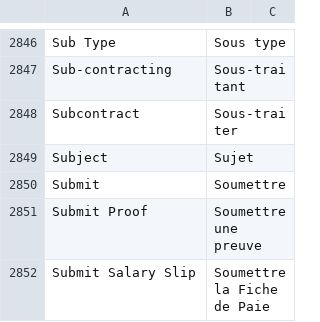
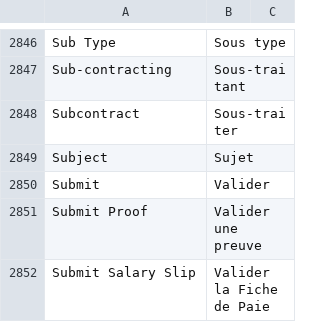
Before and after one commit to techyst-net/nexyst, a CSV file: erpnext/translations/fr.csv, drawn as a sheet; only a part is shown, gaps mark what is left out; the diff covers the shown part only.

Commit message:
fix: update translation (#30654)

```diff
--- a/erpnext/translations/fr.csv
+++ b/erpnext/translations/fr.csv
@@ -2849,4 +2849,4 @@ Subcontract,Sous-traiter,
 Subject,Sujet,
-Submit,Soumettre,
-Submit Proof,Soumettre une preuve,
-Submit Salary Slip,Soumettre la Fiche de Paie,
+Submit,Valider,
+Submit Proof,Valider une preuve,
+Submit Salary Slip,Valider la Fiche de Paie,
```
Also changed, not shown: 1 added row and 29 edited cells elsewhere in this file.
